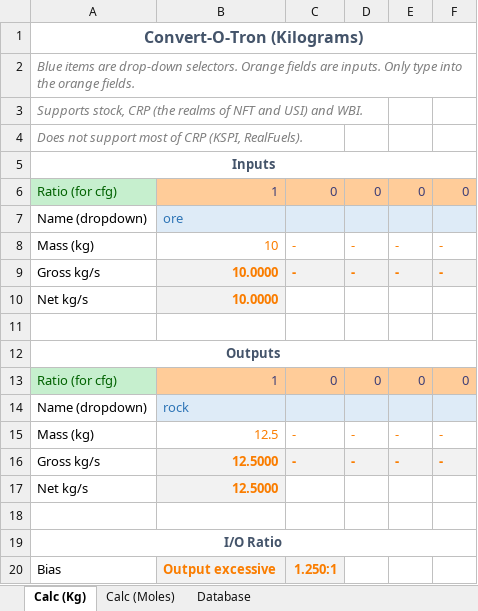
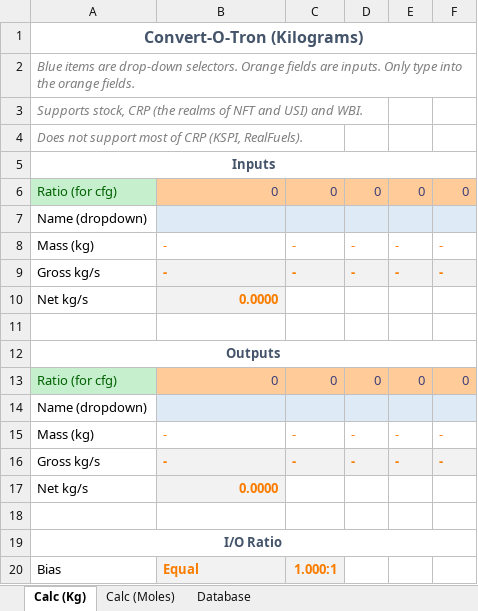
Before and after one commit to JadeOfMaar/RationalResources, an Excel workbook: RR_ISRU.xlsx, sheet Calc (Kg), drawn as a sheet; values as stored, in another font and other column widths than the file's, no borders; the diff names each change by its address in the sheet, - before the commit and + after, or states it on an @@ line.

```diff
--- a/RR_ISRU.xlsx (sheet Calc (Kg))
+++ b/RR_ISRU.xlsx (sheet Calc (Kg))
-B6: 1
+B6: 0
-B7: ore
+B7: (empty)
-B8: 10
+B8: -
-B9: 10.0000
+B9: -
-B10: 10.0000
+B10: 0.0000
-B13: 1
+B13: 0
-B14: rock
+B14: (empty)
-B15: 12.5
+B15: -
-B16: 12.5000
+B16: -
-B17: 12.5000
+B17: 0.0000
-B20: Output excessive
+B20: Equal
-C20: 1.250:1
+C20: 1.000:1
```
Also changed, not shown: sheet Database, formulas that keep their value.
